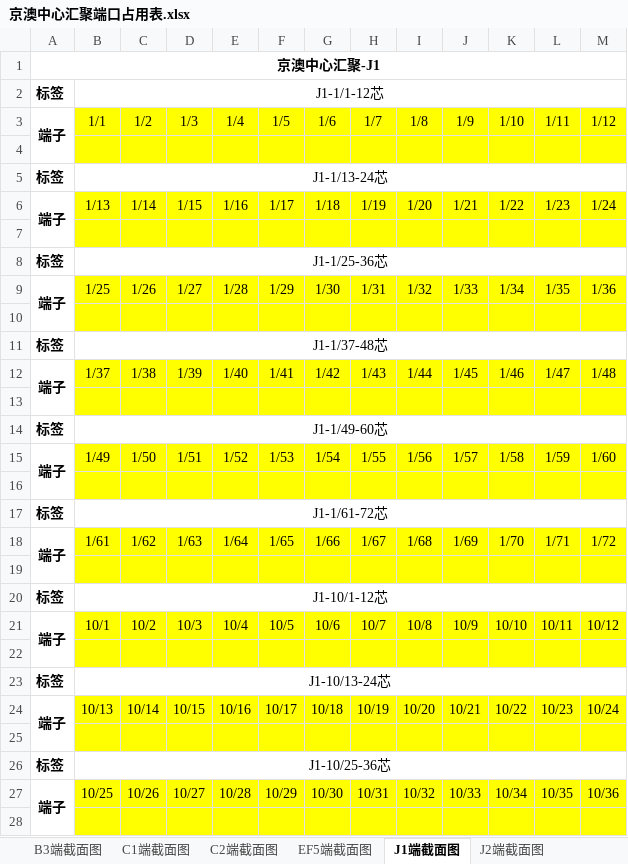
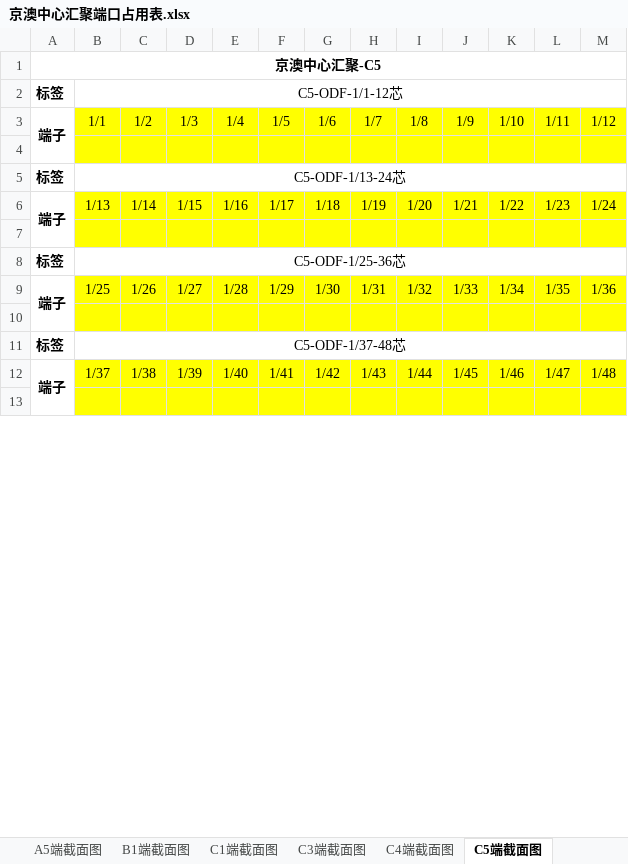
Before and after one commit to Meisterla/script2, an Excel workbook: 京澳中心汇聚端口占用表.xlsx, sheet C5端截面图, drawn as a sheet; only a part is shown; values as stored, in another font and other column widths than the file's, no borders; the diff covers the shown part only; the diff names each change by its address in the sheet, - before the commit and + after, or states it on an @@ line.

```diff
--- a/京澳中心汇聚端口占用表.xlsx (sheet C5端截面图)
+++ b/京澳中心汇聚端口占用表.xlsx (sheet C5端截面图)
-sheet tab: B3端截面图
+sheet tab: B1端截面图
-sheet tab: C2端截面图
+sheet tab: C3端截面图
-sheet tab: EF5端截面图
+sheet tab: C4端截面图
-sheet tab: J1端截面图
+sheet tab: C5端截面图
-A1: 京澳中心汇聚-J1
+A1: 京澳中心汇聚-C5
-B2: J1-1/1-12芯
+B2: C5-ODF-1/1-12芯
-B5: J1-1/13-24芯
+B5: C5-ODF-1/13-24芯
-B8: J1-1/25-36芯
+B8: C5-ODF-1/25-36芯
-B11: J1-1/37-48芯
+B11: C5-ODF-1/37-48芯
-row 14: 标签 | J1-1/49-60芯
-row 15: 端子 | 1/49 | 1/50 | 1/51 | 1/52 | 1/53 | 1/54 | 1/55 | 1/56 | 1/57 | 1/58 | 1/59 | 1/60
-row 16: (empty)
-row 17: 标签 | J1-1/61-72芯
-row 18: 端子 | 1/61 | 1/62 | 1/63 | 1/64 | 1/65 | 1/66 | 1/67 | 1/68 | 1/69 | 1/70 | 1/71 | 1/72
-row 19: (empty)
-row 20: 标签 | J1-10/1-12芯
-row 21: 端子 | 10/1 | 10/2 | 10/3 | 10/4 | 10/5 | 10/6 | 10/7 | 10/8 | 10/9 | 10/10 | 10/11 | 10/12
-row 22: (empty)
-row 23: 标签 | J1-10/13-24芯
-row 24: 端子 | 10/13 | 10/14 | 10/15 | 10/16 | 10/17 | 10/18 | 10/19 | 10/20 | 10/21 | 10/22 | 10/23 | 10/24
-row 25: (empty)
-row 26: 标签 | J1-10/25-36芯
-row 27: 端子 | 10/25 | 10/26 | 10/27 | 10/28 | 10/29 | 10/30 | 10/31 | 10/32 | 10/33 | 10/34 | 10/35 | 10/36
-row 28: (empty)
```
Also changed, not shown: 117 removed rows, 7 edited cells and merged cells elsewhere in this sheet, sheet A2端截面图, sheet E1端截面图, sheet B1端截面图, sheet A1端截面图, sheet A3端截面图, sheet C1端截面图, 4 more sheets, other sheet tabs, 1 other file.
